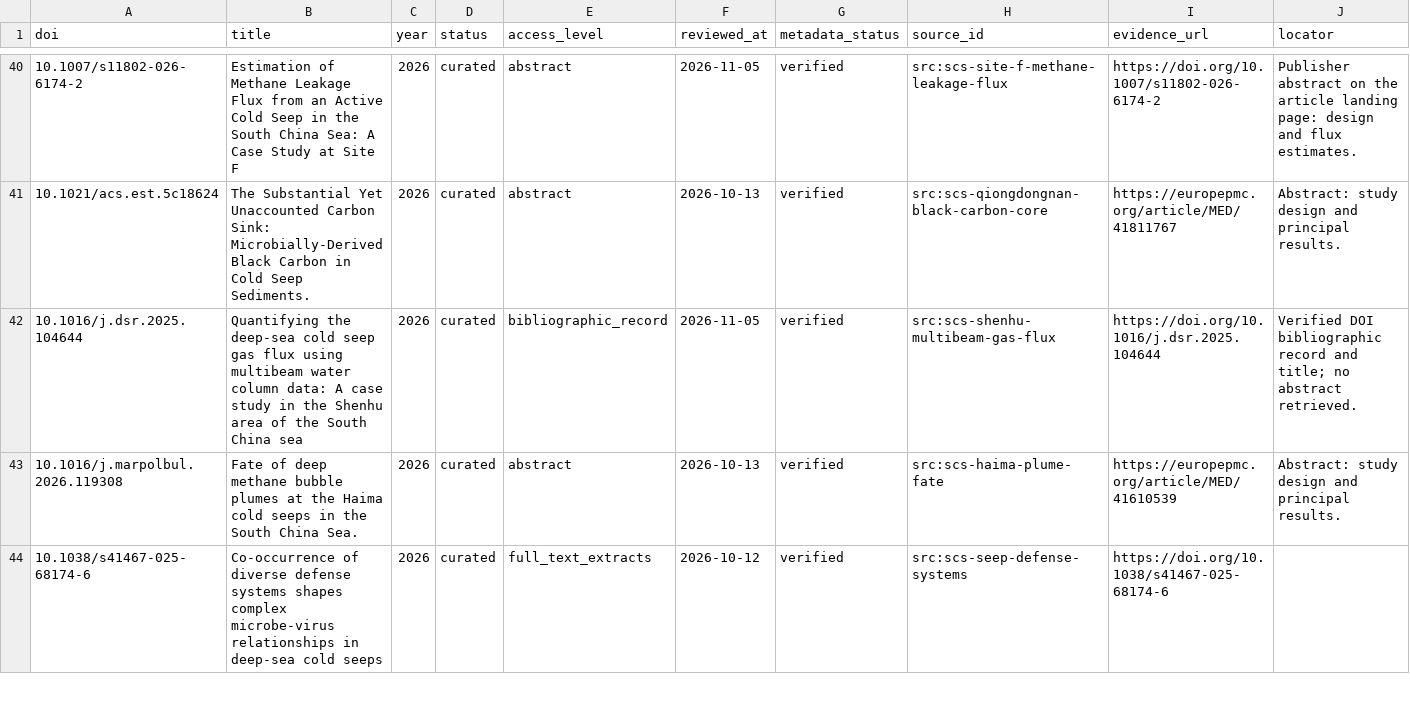
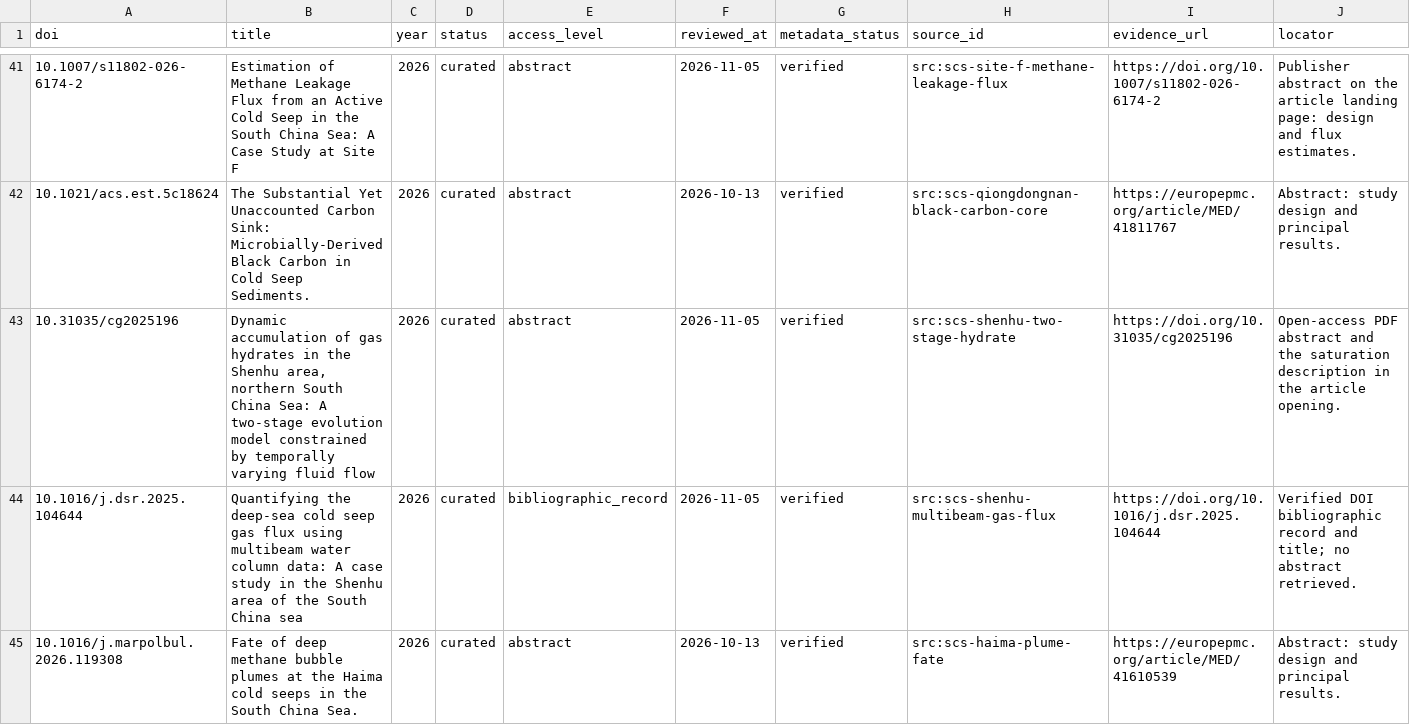
Before and after one commit to skate-debug/polar-evidence-atlas, a CSV file: dist/cold-seep-review.csv, drawn as a sheet; only a part is shown, gaps mark what is left out; the shorter side is filled out with more unchanged rows; rows hold the shown columns only; the diff covers the shown part only; the diff names each change by its address in the sheet, - before the commit and + after, or states it on an @@ line.

```diff
--- a/dist/cold-seep-review.csv
+++ b/dist/cold-seep-review.csv
+row 43: 10.31035/cg2025196 | Dynamic accumulation of gas hydrates in the Shenhu area, northern South China Sea: A two-stage evolution model constrained by temporally varying fluid flow | 2026 | curated | abstract | 2026-11-05 | verified | src:scs-shenhu-two-stage-hydrate | https://doi.org/10.31035/cg2025196 | Open-access PDF abstract and the saturation description in the article opening.
```
Also changed, not shown: 3 added rows elsewhere in this file, dist/cold-seep-literature.csv, dist/edges.csv, 32 other files.
